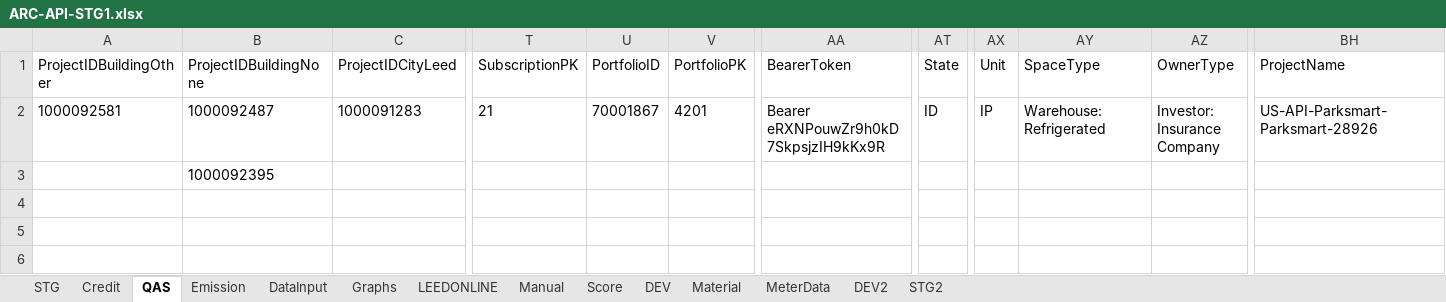
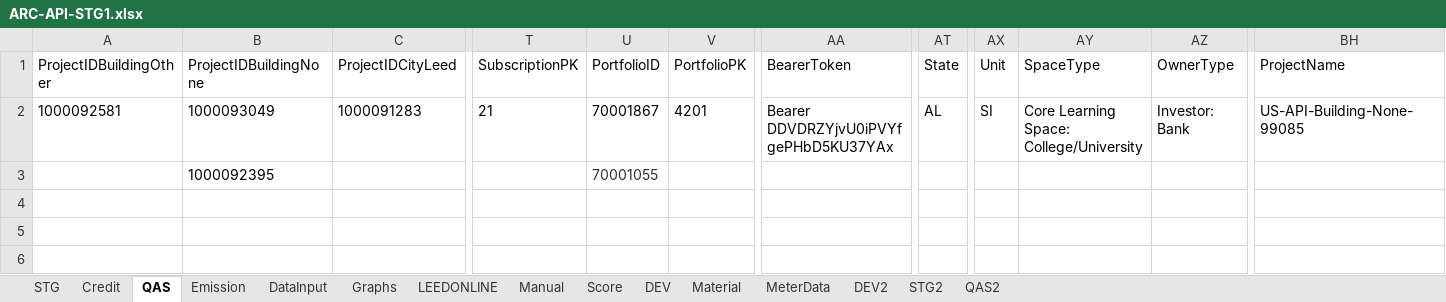
Before and after one commit to saurav1501/APIArc, an Excel workbook: src/main/resources/Backup/ARC-API-STG1.xlsx, sheet QAS, drawn as a sheet; only a part is shown, gaps mark what is left out; values as stored, in another font and other column widths than the file's, no borders; the diff names each change by its address in the sheet, - before the commit and + after, or states it on an @@ line.

```diff
--- a/src/main/resources/Backup/ARC-API-STG1.xlsx (sheet QAS)
+++ b/src/main/resources/Backup/ARC-API-STG1.xlsx (sheet QAS)
+sheet tab: QAS2
-B2 (ProjectIDBuildingNone): 1000092487
+B2 (ProjectIDBuildingNone): 1000093049
-AA2 (BearerToken): Bearer eRXNPouwZr9h0kD7SkpsjzIH9kKx9R
+AA2 (BearerToken): Bearer DDVDRZYjvU0iPVYfgePHbD5KU37YAx
-AT2 (State): ID
+AT2 (State): AL
-AX2 (Unit): IP
+AX2 (Unit): SI
-AY2 (SpaceType): Warehouse: Refrigerated
+AY2 (SpaceType): Core Learning Space: College/University
-AZ2 (OwnerType): Investor: Insurance Company
+AZ2 (OwnerType): Investor: Bank
-BH2 (ProjectName): US-API-Parksmart-Parksmart-28926
+BH2 (ProjectName): US-API-Building-None-99085
-U3 (PortfolioID): (empty)
+U3 (PortfolioID): 70001055
```
Also changed, not shown: sheet DataInput, sheet STG2, sheet LEEDONLINE, sheet STG, sheet Credit, sheet Emission, 1 more sheet, src/main/resources/ARC-API-STG1.xlsx, 3 other files.
